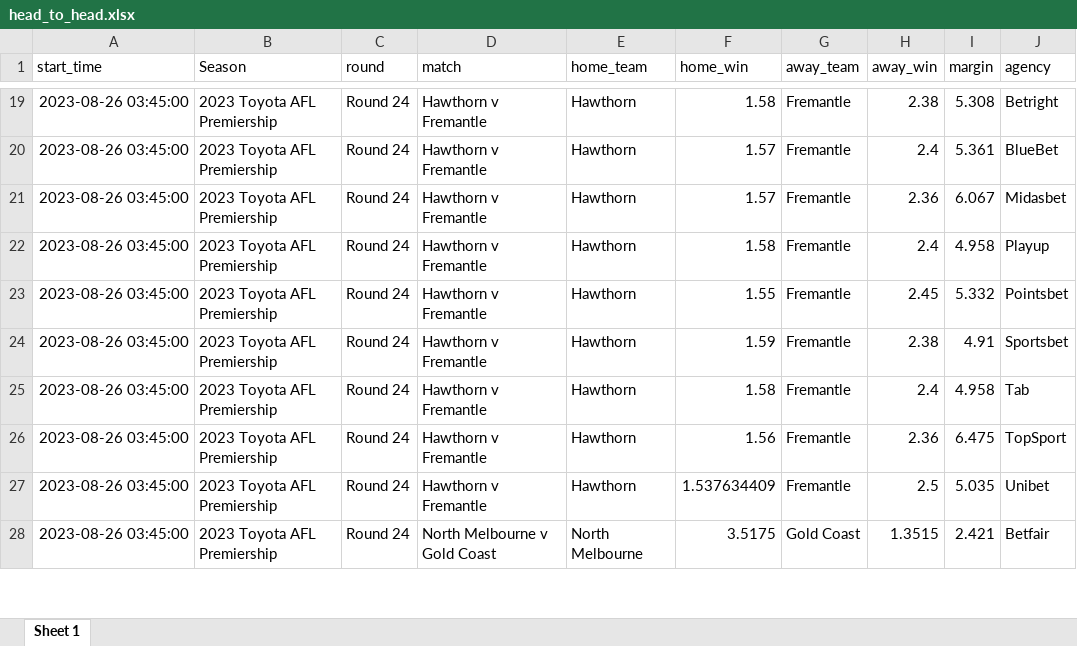
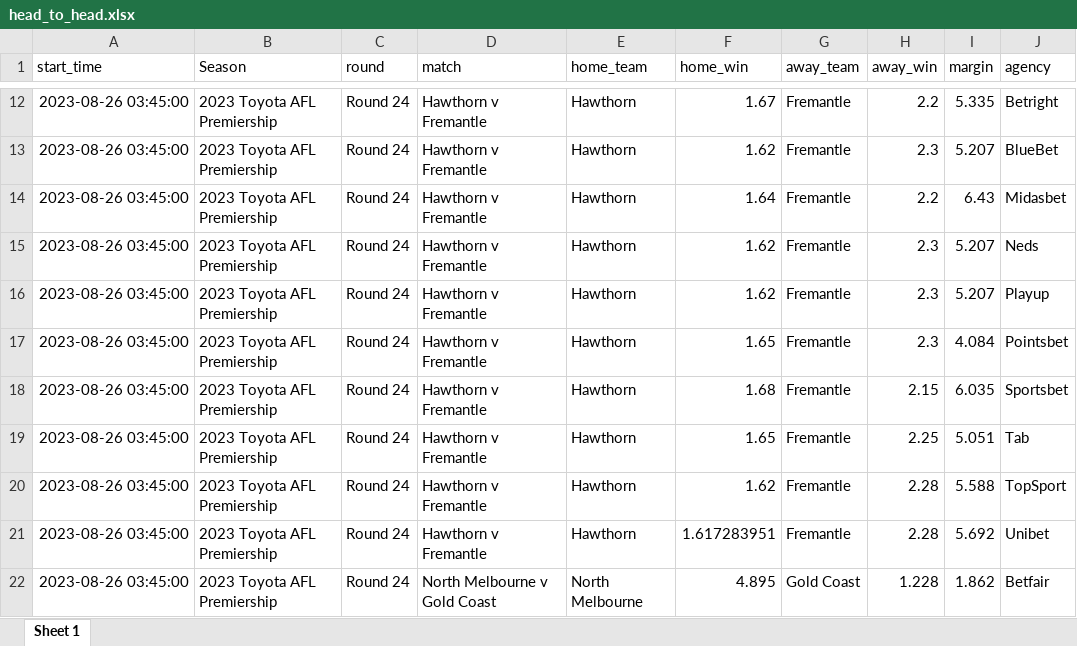
Before and after one commit to jamesbrown1417/AFL-Fantasy, an Excel workbook: Apps/head_to_head.xlsx, sheet Sheet 1, drawn as a sheet; only a part is shown, gaps mark what is left out; values as stored, in another font and other column widths than the file's, no borders; addresses are those after the commit; the diff covers the shown part only; the diff names each change by its address in the sheet, - before the commit and + after, or states it on an @@ line.

```diff
--- a/Apps/head_to_head.xlsx (sheet Sheet 1)
+++ b/Apps/head_to_head.xlsx (sheet Sheet 1)
-F12 (home_win): 1.58
+F12 (home_win): 1.67
-H12 (away_win): 2.38
+H12 (away_win): 2.2
-I12 (margin): 5.308
+I12 (margin): 5.335
-F13 (home_win): 1.57
+F13 (home_win): 1.62
-H13 (away_win): 2.4
+H13 (away_win): 2.3
-I13 (margin): 5.361
+I13 (margin): 5.207
-F14 (home_win): 1.57
+F14 (home_win): 1.64
-H14 (away_win): 2.36
+H14 (away_win): 2.2
-I14 (margin): 6.067
+I14 (margin): 6.43
+row 15: 2023-08-26 03:45:00 | 2023 Toyota AFL Premiership | Round 24 | Hawthorn v Fremantle | Hawthorn | 1.62 | Fremantle | 2.3 | 5.207 | Neds
-F16 (home_win): 1.58
+F16 (home_win): 1.62
-H16 (away_win): 2.4
+H16 (away_win): 2.3
-I16 (margin): 4.958
+I16 (margin): 5.207
-F17 (home_win): 1.55
+F17 (home_win): 1.65
-H17 (away_win): 2.45
+H17 (away_win): 2.3
-I17 (margin): 5.332
+I17 (margin): 4.084
-F18 (home_win): 1.59
+F18 (home_win): 1.68
-H18 (away_win): 2.38
+H18 (away_win): 2.15
-I18 (margin): 4.91
+I18 (margin): 6.035
-F19 (home_win): 1.58
+F19 (home_win): 1.65
-H19 (away_win): 2.4
+H19 (away_win): 2.25
-I19 (margin): 4.958
+I19 (margin): 5.051
-F20 (home_win): 1.56
+F20 (home_win): 1.62
-H20 (away_win): 2.36
+H20 (away_win): 2.28
-I20 (margin): 6.475
+I20 (margin): 5.588
-F21 (home_win): 1.537634409
+F21 (home_win): 1.617283951
-H21 (away_win): 2.5
+H21 (away_win): 2.28
-I21 (margin): 5.035
+I21 (margin): 5.692
-F22 (home_win): 3.5175
+F22 (home_win): 4.895
-H22 (away_win): 1.3515
+H22 (away_win): 1.228
-I22 (margin): 2.421
+I22 (margin): 1.862
```
Also changed, not shown: 26 added rows, 13 removed rows and 232 edited cells elsewhere in this sheet, Apps/fantasy.xlsx, Apps/goals.xlsx, 4 other files.
